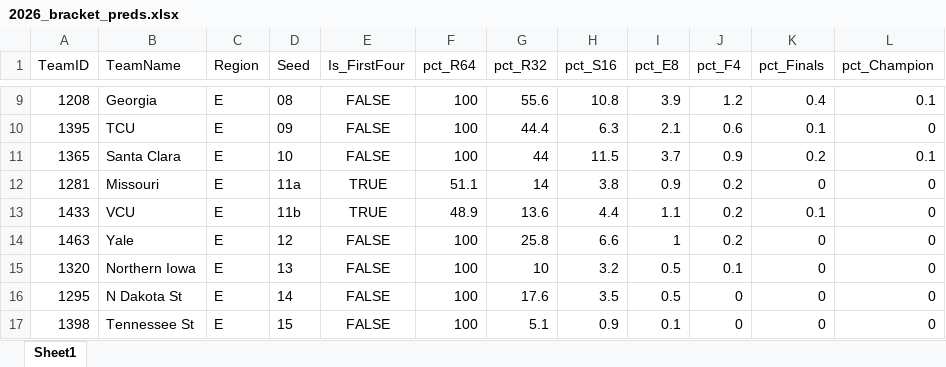
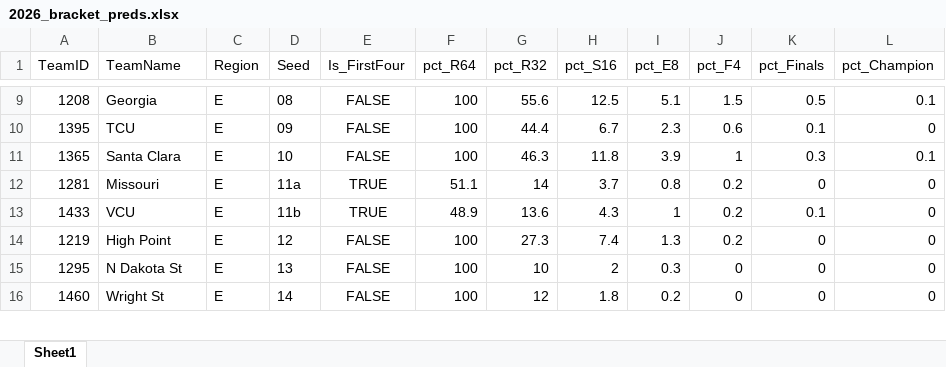
Before and after one commit to egomaniacsfantasy/EgomaniacsBracket, an Excel workbook: 2026_bracket_preds.xlsx, sheet Sheet1, drawn as a sheet; only a part is shown, gaps mark what is left out; values as stored, in another font and other column widths than the file's, no borders; removed rows and columns are numbered as before the commit, all else as after; the diff covers the shown part only; the diff names each change by its address in the sheet, - before the commit and + after, or states it on an @@ line.

```diff
--- a/2026_bracket_preds.xlsx (sheet Sheet1)
+++ b/2026_bracket_preds.xlsx (sheet Sheet1)
-H9 (pct_S16): 10.8
+H9 (pct_S16): 12.5
-I9 (pct_E8): 3.9
+I9 (pct_E8): 5.1
-J9 (pct_F4): 1.2
+J9 (pct_F4): 1.5
-K9 (pct_Finals): 0.4
+K9 (pct_Finals): 0.5
-H10 (pct_S16): 6.3
+H10 (pct_S16): 6.7
-I10 (pct_E8): 2.1
+I10 (pct_E8): 2.3
-G11 (pct_R32): 44
+G11 (pct_R32): 46.3
-H11 (pct_S16): 11.5
+H11 (pct_S16): 11.8
-I11 (pct_E8): 3.7
+I11 (pct_E8): 3.9
-J11 (pct_F4): 0.9
+J11 (pct_F4): 1
-K11 (pct_Finals): 0.2
+K11 (pct_Finals): 0.3
-H12 (pct_S16): 3.8
+H12 (pct_S16): 3.7
-I12 (pct_E8): 0.9
+I12 (pct_E8): 0.8
-H13 (pct_S16): 4.4
+H13 (pct_S16): 4.3
-I13 (pct_E8): 1.1
+I13 (pct_E8): 1
-A14 (TeamID): 1463
+A14 (TeamID): 1219
-B14 (TeamName): Yale
+B14 (TeamName): High Point
-G14 (pct_R32): 25.8
+G14 (pct_R32): 27.3
-H14 (pct_S16): 6.6
+H14 (pct_S16): 7.4
-I14 (pct_E8): 1
+I14 (pct_E8): 1.3
-row 15: 1320 | Northern Iowa | E | 13 | FALSE | 100 | 10 | 3.2 | 0.5 | 0.1 | 0 | 0
-D15 (Seed): 14
+D15 (Seed): 13
-G15 (pct_R32): 17.6
+G15 (pct_R32): 10
-H15 (pct_S16): 3.5
+H15 (pct_S16): 2
-I15 (pct_E8): 0.5
+I15 (pct_E8): 0.3
-A16 (TeamID): 1398
+A16 (TeamID): 1460
-B16 (TeamName): Tennessee St
+B16 (TeamName): Wright St
-D16 (Seed): 15
+D16 (Seed): 14
-G16 (pct_R32): 5.1
+G16 (pct_R32): 12
-H16 (pct_S16): 0.9
+H16 (pct_S16): 1.8
-I16 (pct_E8): 0.1
+I16 (pct_E8): 0.2
```
Also changed, not shown: 23 added rows, 22 removed rows and 164 edited cells elsewhere in this sheet, model_rankings_2026.xlsx, 16 other files.
